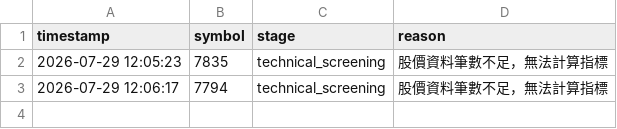
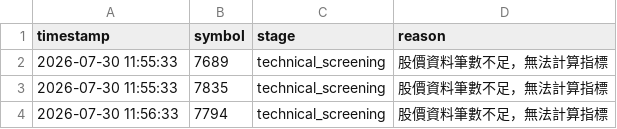
Before and after one commit to ScoppenLin/CandyTWStock, a CSV file: logs/error_log.csv, drawn as a sheet.

```diff
--- a/logs/error_log.csv
+++ b/logs/error_log.csv
@@ -1,3 +1,4 @@
 timestamp,symbol,stage,reason
-2026-07-29 12:05:23,7835,technical_screening,股價資料筆數不足，無法計算指標
-2026-07-29 12:06:17,7794,technical_screening,股價資料筆數不足，無法計算指標
+2026-07-30 11:55:33,7689,technical_screening,股價資料筆數不足，無法計算指標
+2026-07-30 11:55:33,7835,technical_screening,股價資料筆數不足，無法計算指標
+2026-07-30 11:56:33,7794,technical_screening,股價資料筆數不足，無法計算指標
```
Also changed, not shown: data/stock_list.csv, 6 other files.
